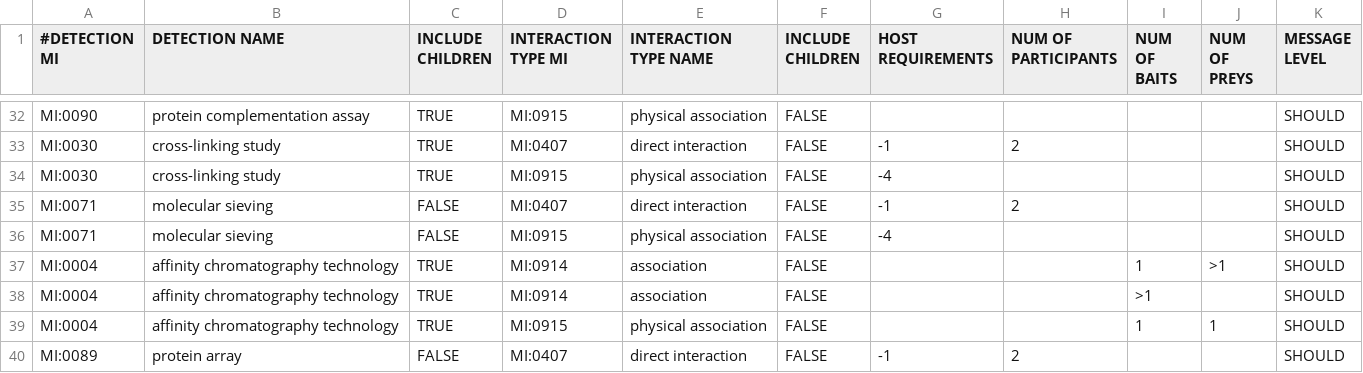
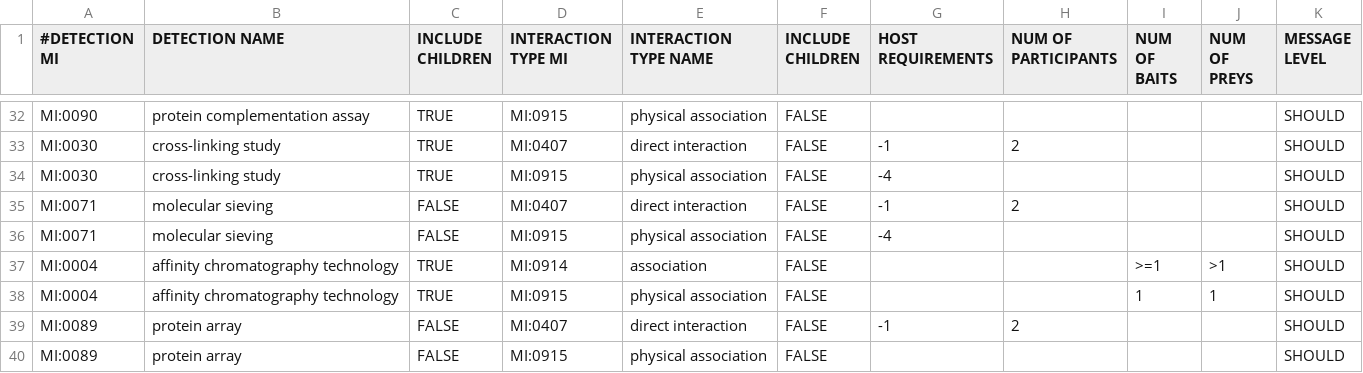
Before and after one commit to MICommunity/psi-mi-validator, a TSV file: psimi-schema-validator/src/main/resources/InteractionDetection2InteractionTypes.tsv, drawn as a sheet; only a part is shown, gaps mark what is left out; the shorter side is filled out with more unchanged rows.

```diff
--- a/psimi-schema-validator/src/main/resources/InteractionDetection2InteractionTypes.tsv
+++ b/psimi-schema-validator/src/main/resources/InteractionDetection2InteractionTypes.tsv
@@ -36,4 +36,3 @@ MI:0071	molecular sieving	FALSE	MI:0407	direct interaction	FALSE	-1	2			SHOULD
 MI:0071	molecular sieving	FALSE	MI:0915	physical association	FALSE	-4				SHOULD
-MI:0004	affinity chromatography technology	TRUE	MI:0914	association	FALSE			1	>1	SHOULD
-MI:0004	affinity chromatography technology	TRUE	MI:0914	association	FALSE			>1		SHOULD
+MI:0004	affinity chromatography technology	TRUE	MI:0914	association	FALSE			>=1	>1	SHOULD
 MI:0004	affinity chromatography technology	TRUE	MI:0915	physical association	FALSE			1	1	SHOULD
```
Also changed, not shown: psimi-schema-validator/src/main/resources/InteractionDetectionMethod2BiologicalRole.tsv, psimi-schema-validator/src/main/resources/featureType2FeatureRangeStatus.tsv.
